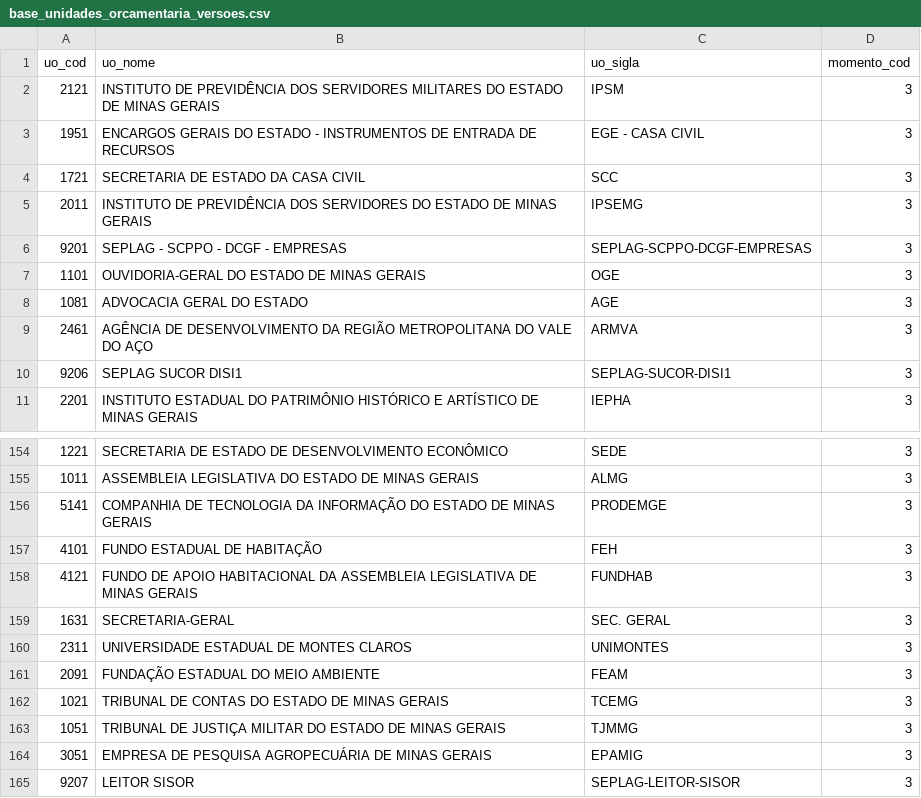
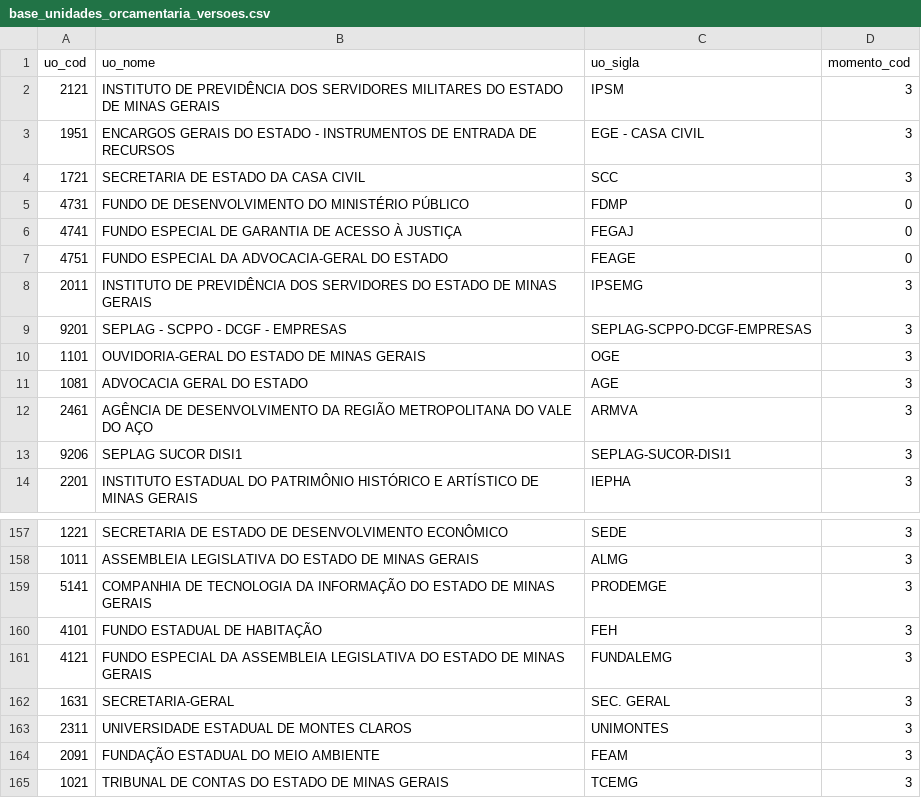
Before and after one commit to splor-mg/dados-sisor-2025, a CSV file: data/base_unidades_orcamentaria_versoes.csv, drawn as a sheet; only a part is shown, gaps mark what is left out; the shorter side is filled out with more unchanged rows.

```diff
--- a/data/base_unidades_orcamentaria_versoes.csv
+++ b/data/base_unidades_orcamentaria_versoes.csv
@@ -4,2 +4,5 @@ uo_cod,uo_nome,uo_sigla,momento_cod
 1721,SECRETARIA DE ESTADO DA CASA CIVIL,SCC,3
+4731,FUNDO DE DESENVOLVIMENTO DO MINISTÉRIO PÚBLICO,FDMP,0
+4741,FUNDO ESPECIAL DE GARANTIA DE ACESSO À JUSTIÇA,FEGAJ,0
+4751,FUNDO ESPECIAL DA ADVOCACIA-GERAL DO ESTADO,FEAGE,0
 2011,INSTITUTO DE PREVIDÊNCIA DOS SERVIDORES DO ESTADO DE MINAS GERAIS,IPSEMG,3
@@ -157,3 +160,3 @@ uo_cod,uo_nome,uo_sigla,momento_cod
 4101,FUNDO ESTADUAL DE HABITAÇÃO,FEH,3
-4121,FUNDO DE APOIO HABITACIONAL DA ASSEMBLEIA LEGISLATIVA DE MINAS GERAIS,FUNDHAB,3
+4121,FUNDO ESPECIAL DA ASSEMBLEIA LEGISLATIVA DO ESTADO DE MINAS GERAIS,FUNDALEMG,3
 1631,SECRETARIA-GERAL,SEC. GERAL,3
```
Also changed, not shown: data/base_limite_cota.csv, data/base_orcam_receita_fiscal.csv, 12 other files.
